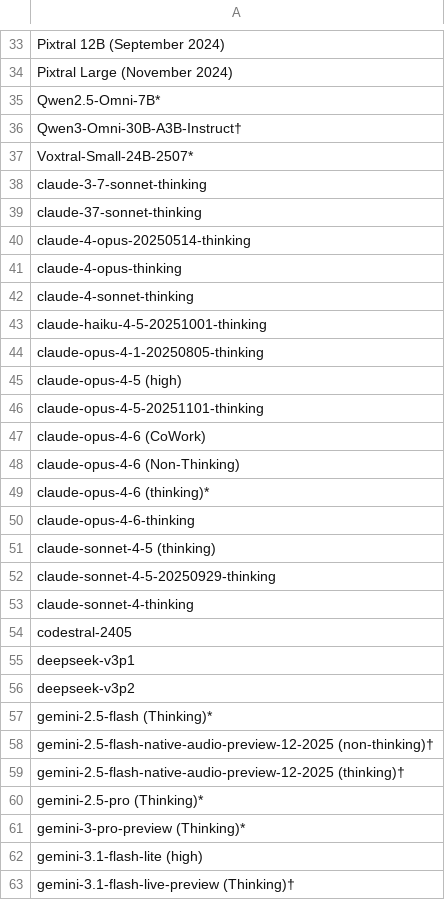
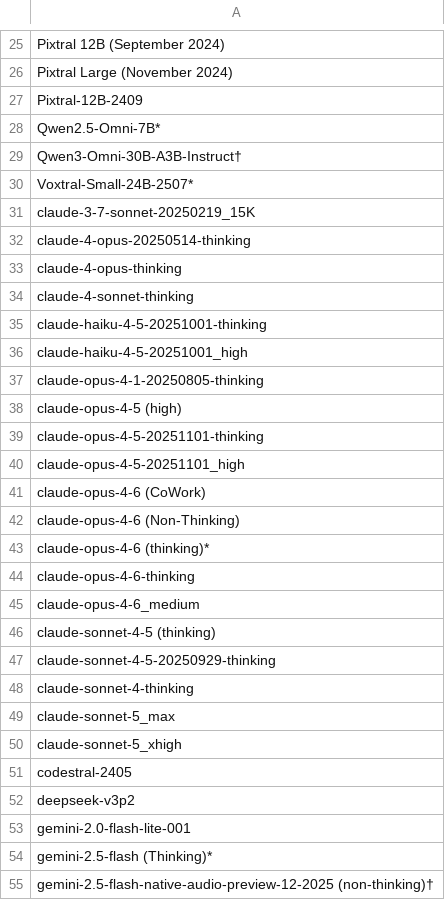
Before and after one commit to General-Purpose-AI-Policy-Lab/benchmark-data-pipeline, a CSV file: pipeline/output/missing_models.csv, drawn as a sheet; only a part is shown, gaps mark what is left out; the shorter side is filled out with more unchanged rows; the diff covers the shown part only.

```diff
--- a/pipeline/output/missing_models.csv
+++ b/pipeline/output/missing_models.csv
@@ -34,2 +26,3 @@ Pixtral 12B (September 2024)
 Pixtral Large (November 2024)
+Pixtral-12B-2409
 Qwen2.5-Omni-7B*
@@ -37,4 +30,3 @@ Qwen3-Omni-30B-A3B-Instruct†
 Voxtral-Small-24B-2507*
-claude-3-7-sonnet-thinking
-claude-37-sonnet-thinking
+claude-3-7-sonnet-20250219_15K
 claude-4-opus-20250514-thinking
@@ -43,2 +35,3 @@ claude-4-sonnet-thinking
 claude-haiku-4-5-20251001-thinking
+claude-haiku-4-5-20251001_high
 claude-opus-4-1-20250805-thinking
@@ -46,2 +39,3 @@ claude-opus-4-5 (high)
 claude-opus-4-5-20251101-thinking
+claude-opus-4-5-20251101_high
 claude-opus-4-6 (CoWork)
@@ -50,2 +44,3 @@ claude-opus-4-6 (thinking)*
 claude-opus-4-6-thinking
+claude-opus-4-6_medium
 claude-sonnet-4-5 (thinking)
@@ -53,5 +48,7 @@ claude-sonnet-4-5-20250929-thinking
 claude-sonnet-4-thinking
+claude-sonnet-5_max
+claude-sonnet-5_xhigh
 codestral-2405
-deepseek-v3p1
 deepseek-v3p2
+gemini-2.0-flash-lite-001
 gemini-2.5-flash (Thinking)*
```
Also changed, not shown: 20 added rows and 10 removed rows elsewhere in this file, curated/human_baselines.csv, curated/lineage_map.csv, 20 other files.
